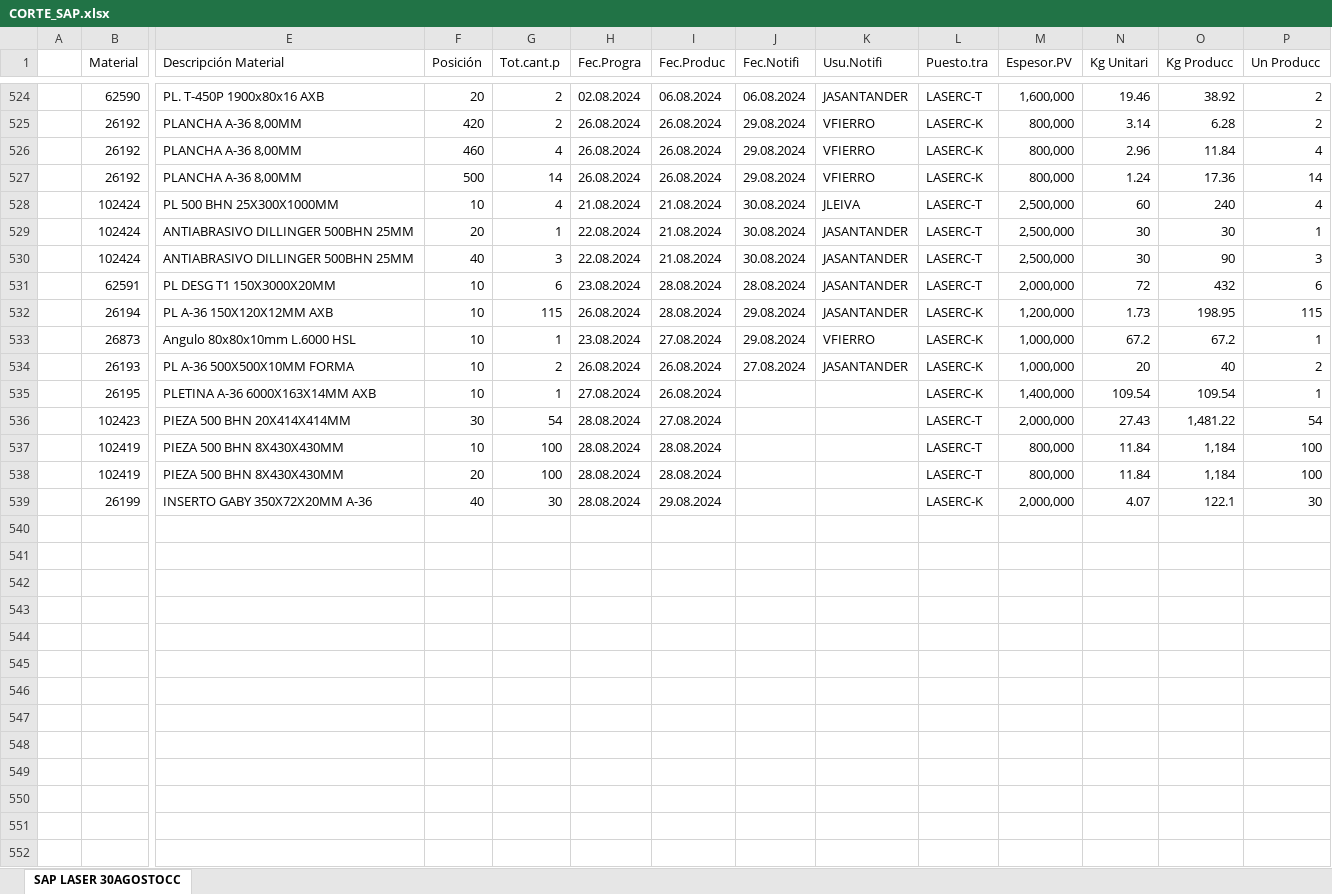
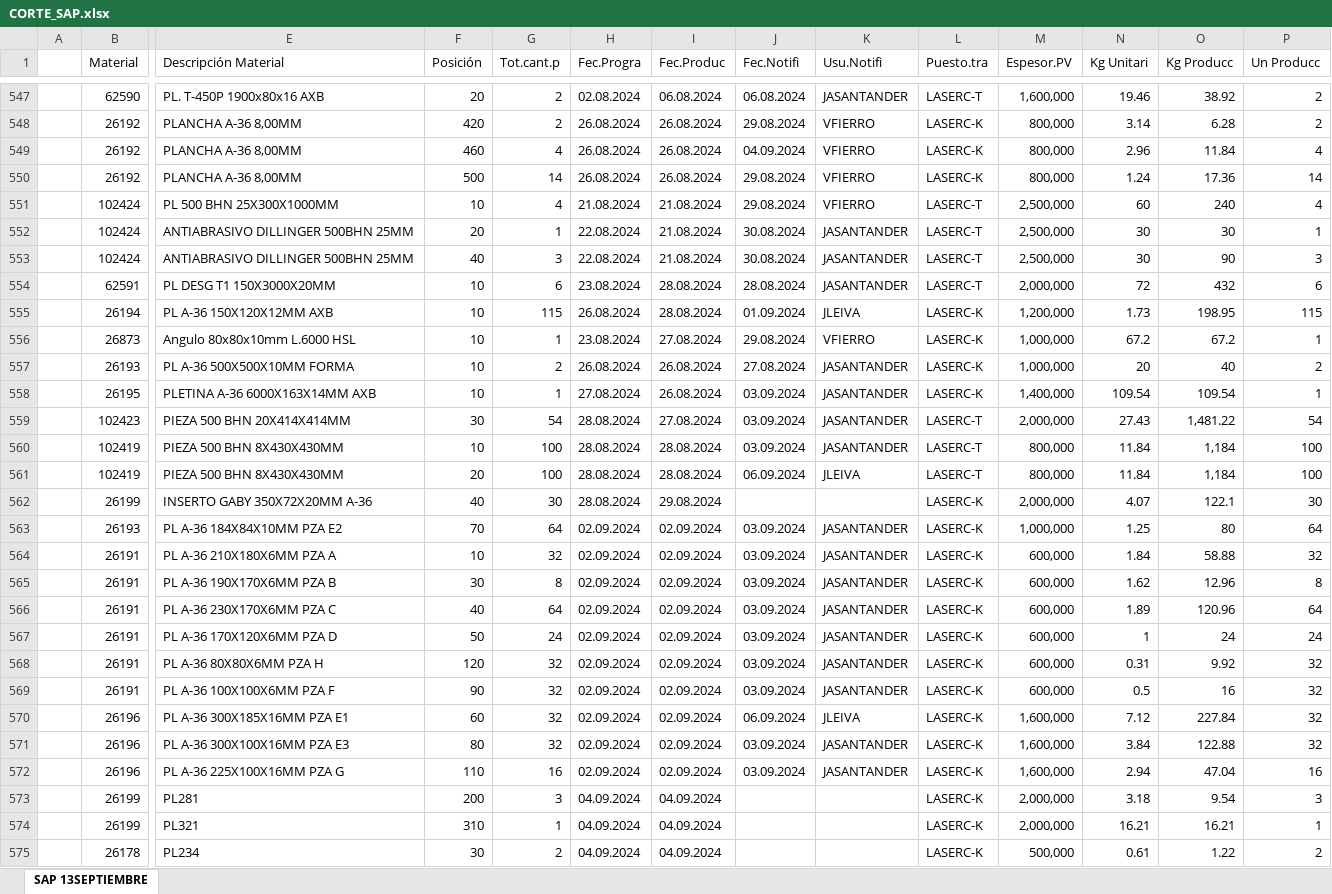
Before and after one commit to jarb29/jamesStreamlit, an Excel workbook: data/CORTE_SAP.xlsx, sheet SAP 13SEPTIEMBRE, drawn as a sheet; only a part is shown, gaps mark what is left out; values as stored, in another font and other column widths than the file's, no borders; addresses are those after the commit; rows hold the shown columns only; the diff covers the shown part only; the diff names each change by its address in the sheet, - before the commit and + after, or states it on an @@ line.

```diff
--- a/data/CORTE_SAP.xlsx (sheet SAP 13SEPTIEMBRE)
+++ b/data/CORTE_SAP.xlsx (sheet SAP 13SEPTIEMBRE)
-sheet tab: SAP LASER 30AGOSTOCC
+sheet tab: SAP 13SEPTIEMBRE
-J549 (Fec.Notifi): 29.08.2024
+J549 (Fec.Notifi): 04.09.2024
-J551 (Fec.Notifi): 30.08.2024
+J551 (Fec.Notifi): 29.08.2024
-K551 (Usu.Notifi): JLEIVA
+K551 (Usu.Notifi): VFIERRO
-J555 (Fec.Notifi): 29.08.2024
+J555 (Fec.Notifi): 01.09.2024
-K555 (Usu.Notifi): JASANTANDER
+K555 (Usu.Notifi): JLEIVA
-J558:J560 (Fec.Notifi): (empty)
+J558:J560 (Fec.Notifi): 03.09.2024
-K558:K560 (Usu.Notifi): (empty)
+K558:K560 (Usu.Notifi): JASANTANDER
-J561 (Fec.Notifi): (empty)
+J561 (Fec.Notifi): 06.09.2024
-K561 (Usu.Notifi): (empty)
+K561 (Usu.Notifi): JLEIVA
+row 563:  | 26193 | PL A-36 184X84X10MM PZA E2 | 70 | 64 | 02.09.2024 | 02.09.2024 | 03.09.2024 | JASANTANDER | LASERC-K | 1,000,000 | 1.25 | 80 | 64
+row 564:  | 26191 | PL A-36 210X180X6MM PZA A | 10 | 32 | 02.09.2024 | 02.09.2024 | 03.09.2024 | JASANTANDER | LASERC-K | 600,000 | 1.84 | 58.88 | 32
+row 565:  | 26191 | PL A-36 190X170X6MM PZA B | 30 | 8 | 02.09.2024 | 02.09.2024 | 03.09.2024 | JASANTANDER | LASERC-K | 600,000 | 1.62 | 12.96 | 8
+row 566:  | 26191 | PL A-36 230X170X6MM PZA C | 40 | 64 | 02.09.2024 | 02.09.2024 | 03.09.2024 | JASANTANDER | LASERC-K | 600,000 | 1.89 | 120.96 | 64
+row 567:  | 26191 | PL A-36 170X120X6MM PZA D | 50 | 24 | 02.09.2024 | 02.09.2024 | 03.09.2024 | JASANTANDER | LASERC-K | 600,000 | 1 | 24 | 24
+row 568:  | 26191 | PL A-36 80X80X6MM PZA H | 120 | 32 | 02.09.2024 | 02.09.2024 | 03.09.2024 | JASANTANDER | LASERC-K | 600,000 | 0.31 | 9.92 | 32
+row 569:  | 26191 | PL A-36 100X100X6MM PZA F | 90 | 32 | 02.09.2024 | 02.09.2024 | 03.09.2024 | JASANTANDER | LASERC-K | 600,000 | 0.5 | 16 | 32
+row 570:  | 26196 | PL A-36 300X185X16MM PZA E1 | 60 | 32 | 02.09.2024 | 02.09.2024 | 06.09.2024 | JLEIVA | LASERC-K | 1,600,000 | 7.12 | 227.84 | 32
+row 571:  | 26196 | PL A-36 300X100X16MM PZA E3 | 80 | 32 | 02.09.2024 | 02.09.2024 | 03.09.2024 | JASANTANDER | LASERC-K | 1,600,000 | 3.84 | 122.88 | 32
+row 572:  | 26196 | PL A-36 225X100X16MM PZA G | 110 | 16 | 02.09.2024 | 02.09.2024 | 03.09.2024 | JASANTANDER | LASERC-K | 1,600,000 | 2.94 | 47.04 | 16
+row 573:  | 26199 | PL281 | 200 | 3 | 04.09.2024 | 04.09.2024 |  |  | LASERC-K | 2,000,000 | 3.18 | 9.54 | 3
+row 574:  | 26199 | PL321 | 310 | 1 | 04.09.2024 | 04.09.2024 |  |  | LASERC-K | 2,000,000 | 16.21 | 16.21 | 1
+row 575:  | 26178 | PL234 | 30 | 2 | 04.09.2024 | 04.09.2024 |  |  | LASERC-K | 500,000 | 0.61 | 1.22 | 2
```
Also changed, not shown: 65 added rows, 7 removed rows, 7 moved rows and 88 edited cells elsewhere in this sheet, data/tiempo_final.xlsx, 2 other files.
